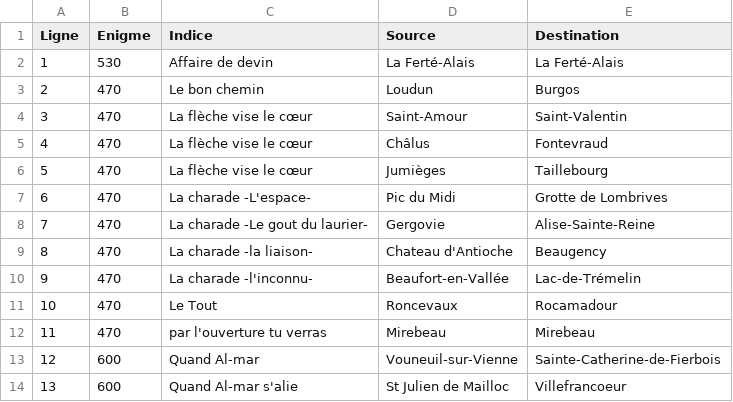
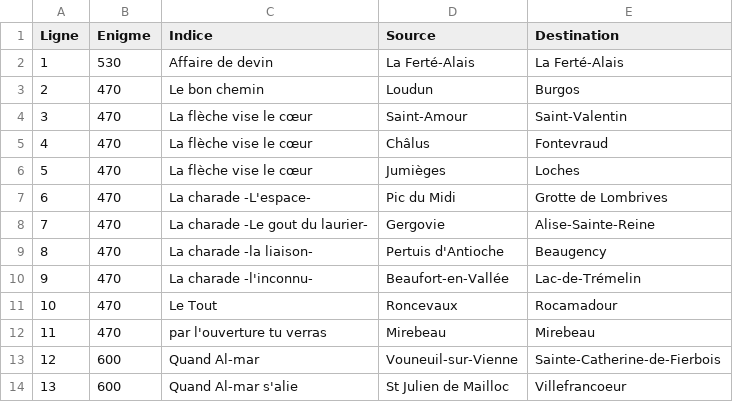
Before and after one commit to jolylaurent78/AlgoSimulator, a CSV file: data/reliquats.csv, drawn as a sheet; only a part is shown.

```diff
--- a/data/reliquats.csv
+++ b/data/reliquats.csv
@@ -5,6 +5,6 @@ Ligne,Enigme,Indice,Source,Destination
 4,470,La flèche vise le cœur,Châlus,Fontevraud
-5,470,La flèche vise le cœur,Jumièges,Taillebourg
+5,470,La flèche vise le cœur,Jumièges,Loches
 6,470,La charade -L'espace-,Pic du Midi,Grotte de Lombrives
 7,470,La charade -Le gout du laurier-,Gergovie,Alise-Sainte-Reine
-8,470,La charade -la liaison-,Chateau d'Antioche,Beaugency
+8,470,La charade -la liaison-,Pertuis d'Antioche,Beaugency
 9,470,La charade -l'inconnu-,Beaufort-en-Vallée,Lac-de-Trémelin
```
Also changed, not shown: data/constructionsCadransMultiSolutions.csv, data/villes_database.csv, 24 other files.
